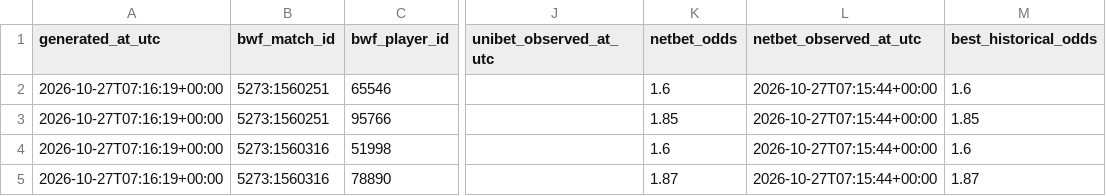
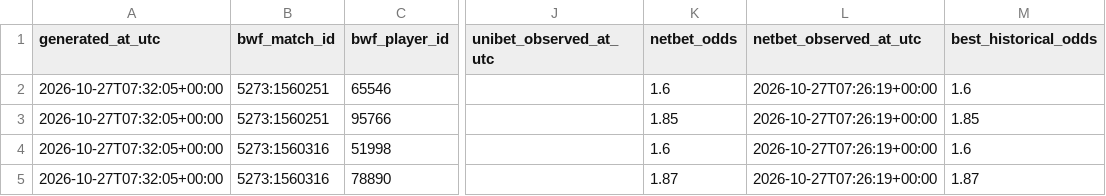
Before and after one commit to berangerbeato-cmd/badminton-lab, a CSV file: data/odds_shadow/comparison/latest.csv, drawn as a sheet; only a part is shown, gaps mark what is left out; the diff names each change by its address in the sheet, - before the commit and + after, or states it on an @@ line.

```diff
--- a/data/odds_shadow/comparison/latest.csv
+++ b/data/odds_shadow/comparison/latest.csv
-A2:A5 (generated_at_utc): 2026-10-27T07:16:19+00:00
+A2:A5 (generated_at_utc): 2026-10-27T07:32:05+00:00
-L2:L5 (netbet_observed_at_utc): 2026-10-27T07:15:44+00:00
+L2:L5 (netbet_observed_at_utc): 2026-10-27T07:26:19+00:00
```
Also changed, not shown: 3 other files.
